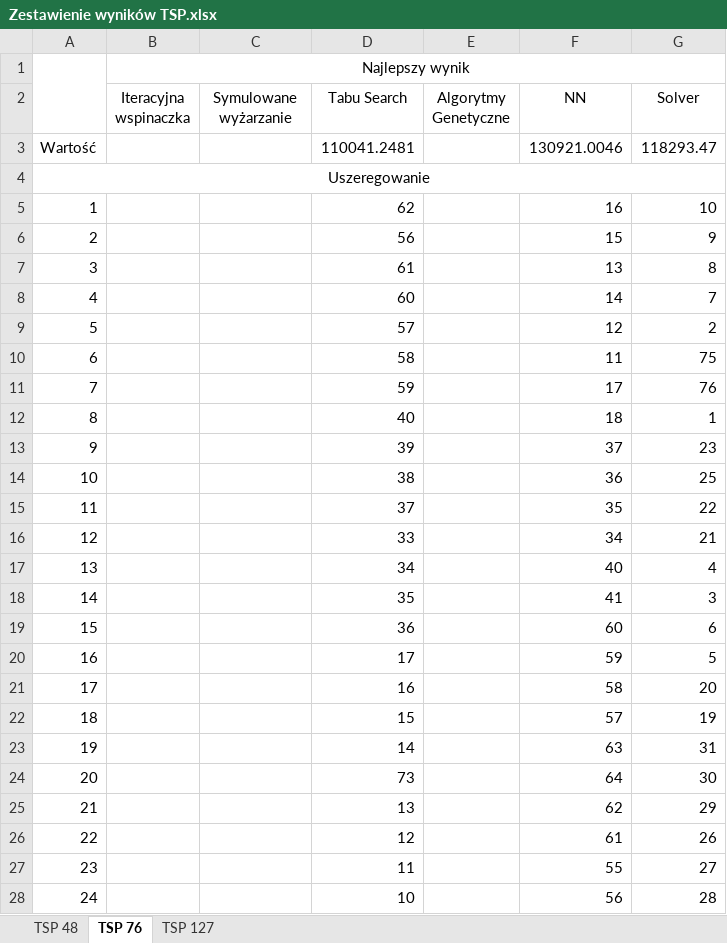
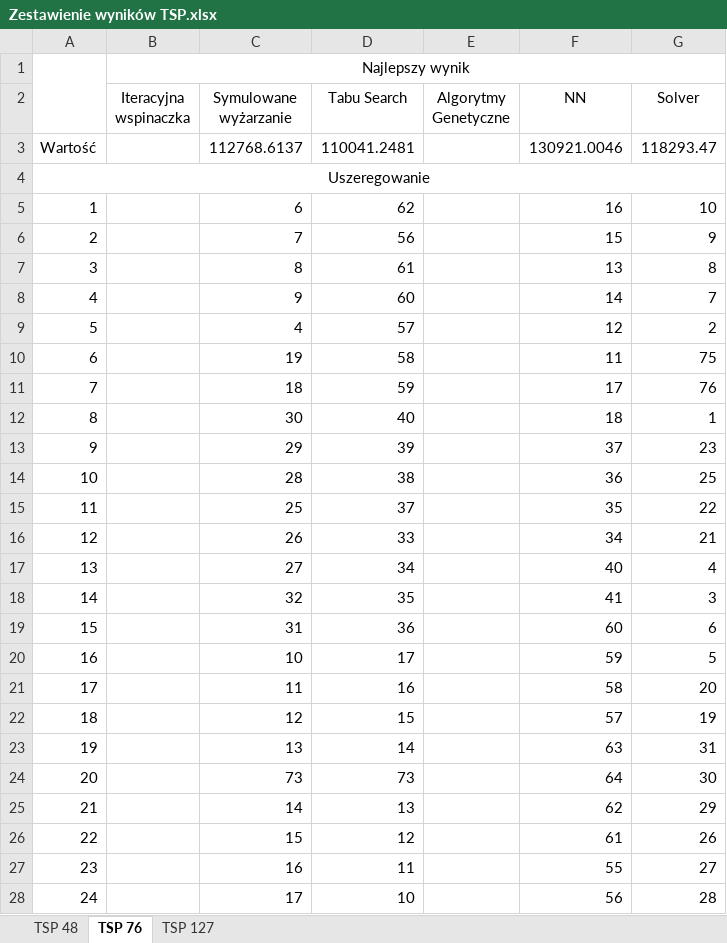
Before and after one commit to OlgaSieradzan/TSP-problem, an Excel workbook: Zestawienie wyników TSP.xlsx, sheet TSP 76, drawn as a sheet; only a part is shown; values as stored, in another font and other column widths than the file's, no borders; the diff covers the shown part only; the diff names each change by its address in the sheet, - before the commit and + after, or states it on an @@ line.

```diff
--- a/Zestawienie wyników TSP.xlsx (sheet TSP 76)
+++ b/Zestawienie wyników TSP.xlsx (sheet TSP 76)
-C3 (Symulowane wyżarzanie): (empty)
+C3 (Symulowane wyżarzanie): 112768.6137
-C5 (Symulowane wyżarzanie): (empty)
+C5 (Symulowane wyżarzanie): 6
-C6 (Symulowane wyżarzanie): (empty)
+C6 (Symulowane wyżarzanie): 7
-C7 (Symulowane wyżarzanie): (empty)
+C7 (Symulowane wyżarzanie): 8
-C8 (Symulowane wyżarzanie): (empty)
+C8 (Symulowane wyżarzanie): 9
-C9 (Symulowane wyżarzanie): (empty)
+C9 (Symulowane wyżarzanie): 4
-C10 (Symulowane wyżarzanie): (empty)
+C10 (Symulowane wyżarzanie): 19
-C11 (Symulowane wyżarzanie): (empty)
+C11 (Symulowane wyżarzanie): 18
-C12 (Symulowane wyżarzanie): (empty)
+C12 (Symulowane wyżarzanie): 30
-C13 (Symulowane wyżarzanie): (empty)
+C13 (Symulowane wyżarzanie): 29
-C14 (Symulowane wyżarzanie): (empty)
+C14 (Symulowane wyżarzanie): 28
-C15 (Symulowane wyżarzanie): (empty)
+C15 (Symulowane wyżarzanie): 25
-C16 (Symulowane wyżarzanie): (empty)
+C16 (Symulowane wyżarzanie): 26
-C17 (Symulowane wyżarzanie): (empty)
+C17 (Symulowane wyżarzanie): 27
-C18 (Symulowane wyżarzanie): (empty)
+C18 (Symulowane wyżarzanie): 32
-C19 (Symulowane wyżarzanie): (empty)
+C19 (Symulowane wyżarzanie): 31
-C20 (Symulowane wyżarzanie): (empty)
+C20 (Symulowane wyżarzanie): 10
-C21 (Symulowane wyżarzanie): (empty)
+C21 (Symulowane wyżarzanie): 11
-C22 (Symulowane wyżarzanie): (empty)
+C22 (Symulowane wyżarzanie): 12
-C23 (Symulowane wyżarzanie): (empty)
+C23 (Symulowane wyżarzanie): 13
-C24 (Symulowane wyżarzanie): (empty)
+C24 (Symulowane wyżarzanie): 73
-C25 (Symulowane wyżarzanie): (empty)
+C25 (Symulowane wyżarzanie): 14
-C26 (Symulowane wyżarzanie): (empty)
+C26 (Symulowane wyżarzanie): 15
-C27 (Symulowane wyżarzanie): (empty)
+C27 (Symulowane wyżarzanie): 16
-C28 (Symulowane wyżarzanie): (empty)
+C28 (Symulowane wyżarzanie): 17
```
Also changed, not shown: 52 edited cells elsewhere in this sheet, sheet TSP 127, sheet TSP 48, 3 other files.
